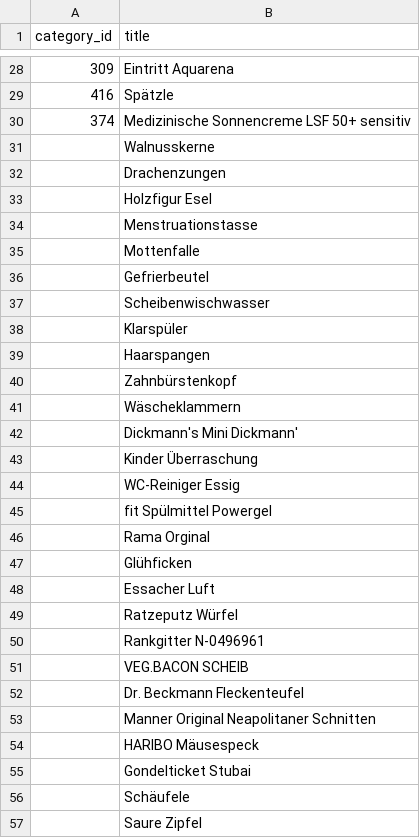
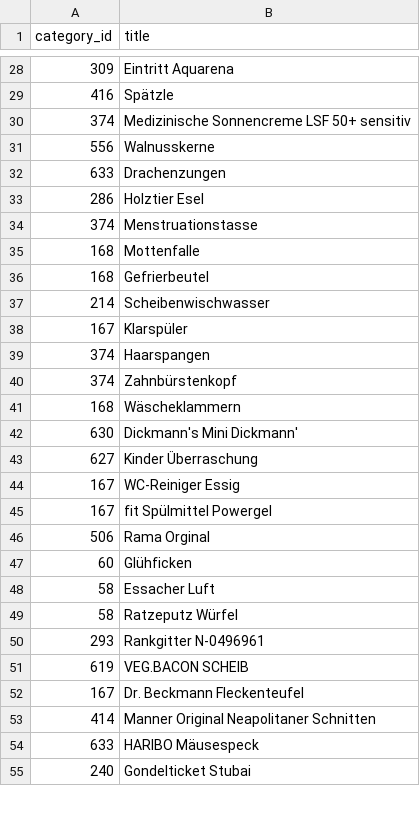
Before and after one commit to NikHeck/jev-benchmark, a CSV file: input.csv, drawn as a sheet; only a part is shown, gaps mark what is left out; the diff covers the shown part only.

Commit message:
feat: add labels for new input.csv

```diff
--- a/input.csv
+++ b/input.csv
@@ -30,28 +30,26 @@ category_id,title
 374,"Medizinische Sonnencreme LSF 50+ sensitiv"
-,Walnusskerne
-,Drachenzungen
-,Holzfigur Esel
-,Menstruationstasse
-,Mottenfalle
-,Gefrierbeutel
-,Scheibenwischwasser
-,Klarspüler
-,Haarspangen
-,Zahnbürstenkopf
-,Wäscheklammern
-,Dickmann's Mini Dickmann'
-,Kinder Überraschung
-,WC-Reiniger Essig
-,fit Spülmittel Powergel
-,Rama Orginal
-,Glühficken
-,Essacher Luft
-,Ratzeputz Würfel
-,Rankgitter N-0496961
-,VEG.BACON SCHEIB
-,Dr. Beckmann Fleckenteufel
-,Manner Original Neapolitaner Schnitten
-,HARIBO Mäusespeck
-,Gondelticket Stubai
-,Schäufele
-,Saure Zipfel
+556,Walnusskerne
+633,Drachenzungen
+286,Holztier Esel
+374,Menstruationstasse
+168,Mottenfalle
+168,Gefrierbeutel
+214,Scheibenwischwasser
+167,Klarspüler
+374,Haarspangen
+374,Zahnbürstenkopf
+168,Wäscheklammern
+630,Dickmann's Mini Dickmann'
+627,Kinder Überraschung
+167,WC-Reiniger Essig
+167,fit Spülmittel Powergel
+506,Rama Orginal
+60,Glühficken
+58,Essacher Luft
+58,Ratzeputz Würfel
+293,Rankgitter N-0496961
+619,VEG.BACON SCHEIB
+167,Dr. Beckmann Fleckenteufel
+414,Manner Original Neapolitaner Schnitten
+633,HARIBO Mäusespeck
+240,Gondelticket Stubai
```
Also changed, not shown: 7 added rows, 5 removed rows and 39 edited cells elsewhere in this file.
